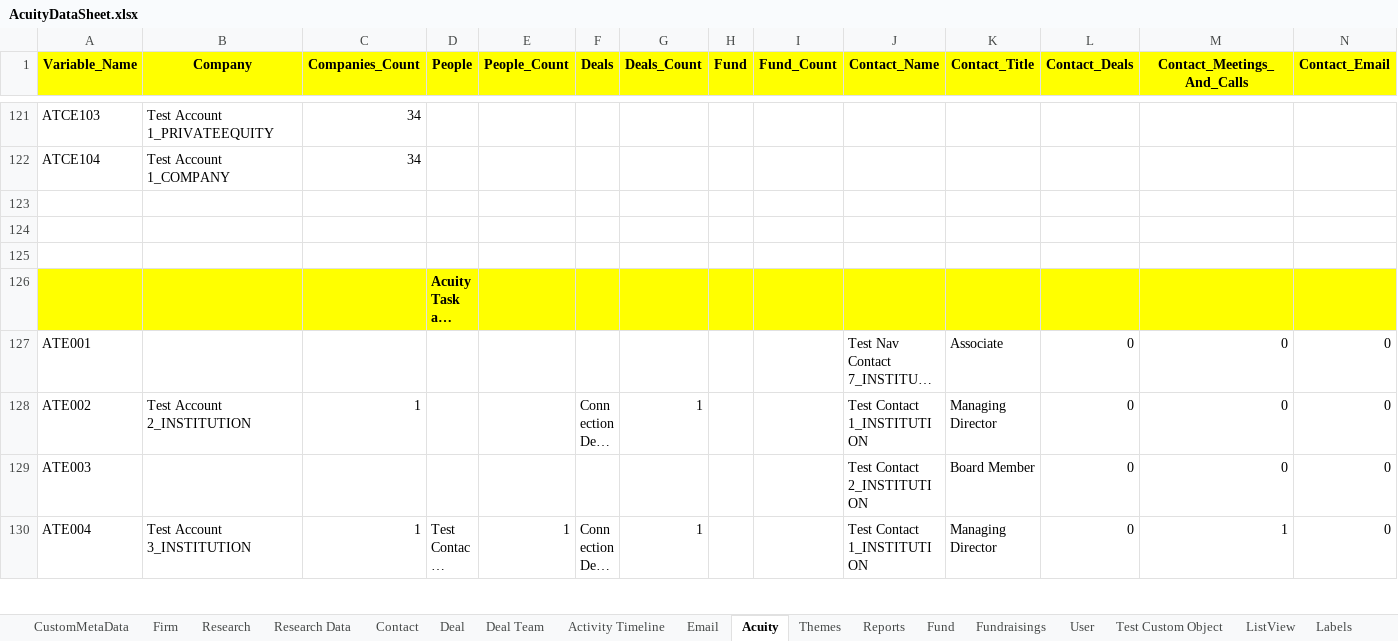
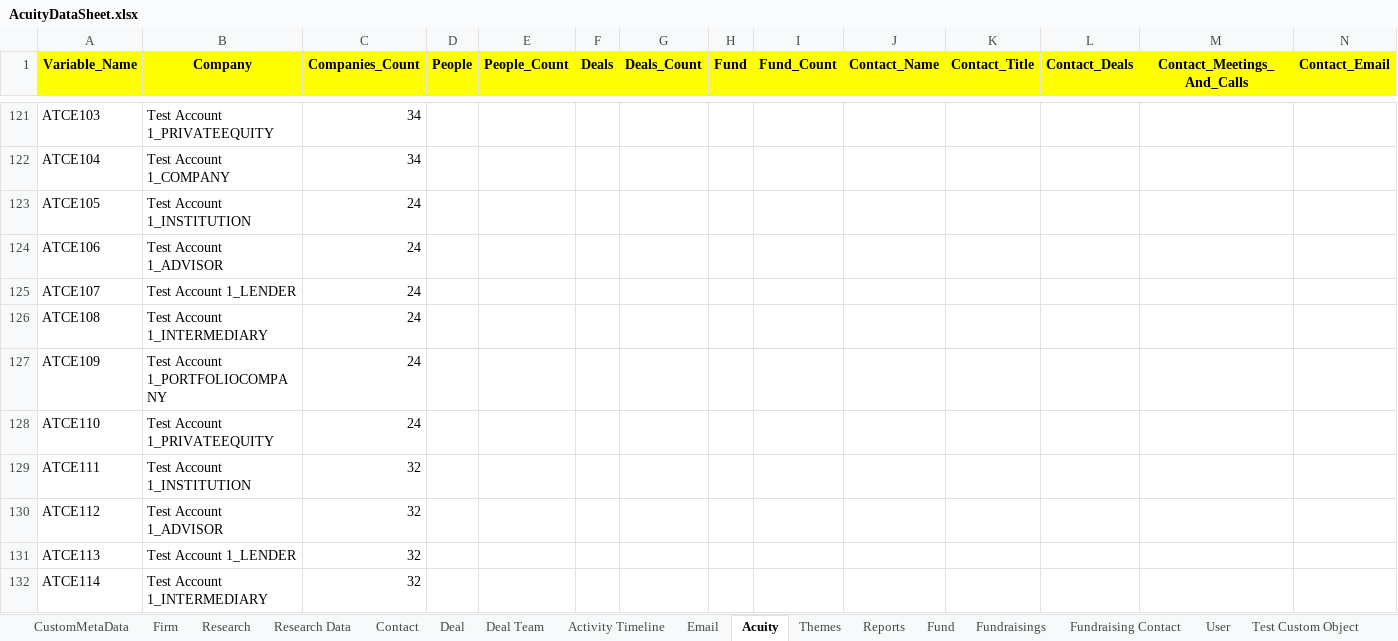
Before and after one commit to NitinNavatar/PE4.7, an Excel workbook: AcuityDataSheet.xlsx, sheet Acuity, drawn as a sheet; only a part is shown, gaps mark what is left out; the shorter side is filled out with more unchanged rows; long unchanged cells end in …; values as stored, in another font and other column widths than the file's, no borders; rows hold the shown columns only; the diff covers the shown part only; the diff names each change by its address in the sheet, - before the commit and + after, or states it on an @@ line.

```diff
--- a/AcuityDataSheet.xlsx (sheet Acuity)
+++ b/AcuityDataSheet.xlsx (sheet Acuity)
+sheet tab: Fundraising Contact
-row 123: (empty)
+row 123: ATCE105 | Test Account 1_INSTITUTION | 24
+row 124: ATCE106 | Test Account 1_ADVISOR | 24
+row 125: ATCE107 | Test Account 1_LENDER | 24
+row 126: ATCE108 | Test Account 1_INTERMEDIARY | 24
+row 127: ATCE109 | Test Account 1_PORTFOLIOCOMPANY | 24
+row 128: ATCE110 | Test Account 1_PRIVATEEQUITY | 24
+row 129: ATCE111 | Test Account 1_INSTITUTION | 32
+row 130: ATCE112 | Test Account 1_ADVISOR | 32
+row 131: ATCE113 | Test Account 1_LENDER | 32
+row 132: ATCE114 | Test Account 1_INTERMEDIARY | 32
```
Also changed, not shown: 9 added rows and 28 edited cells elsewhere in this sheet, sheet Contact, sheet Activity Timeline, sheet Deal Team, sheet Firm, sheet Fundraisings, sheet Deal, TestCases.xlsx, 1 other file.
